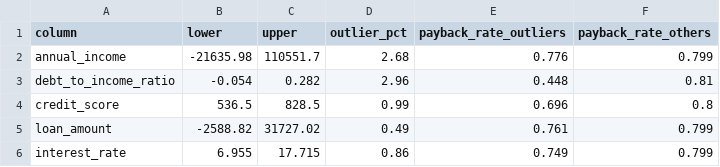
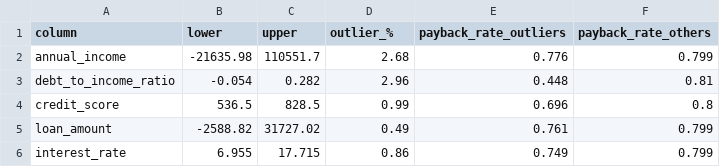
Before and after one commit to ZiyanChen1/predicting-loan-payback, a CSV file: reports/audit_outliers.csv, drawn as a sheet.

```diff
--- a/reports/audit_outliers.csv
+++ b/reports/audit_outliers.csv
@@ -1,2 +1,2 @@
-column,lower,upper,outlier_pct,payback_rate_outliers,payback_rate_others
+column,lower,upper,outlier_%,payback_rate_outliers,payback_rate_others
 annual_income,-21635.98,110551.7,2.68,0.776,0.799
```
Also changed, not shown: reports/audit_boundaries.csv, reports/audit_categories.csv, 12 other files.
